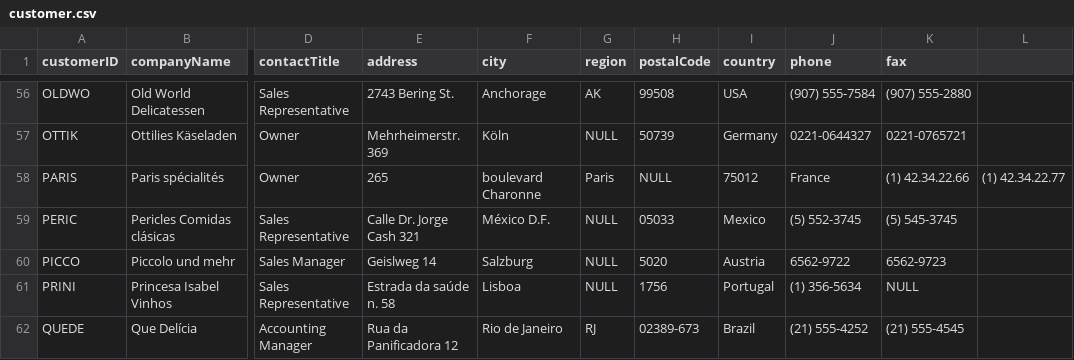
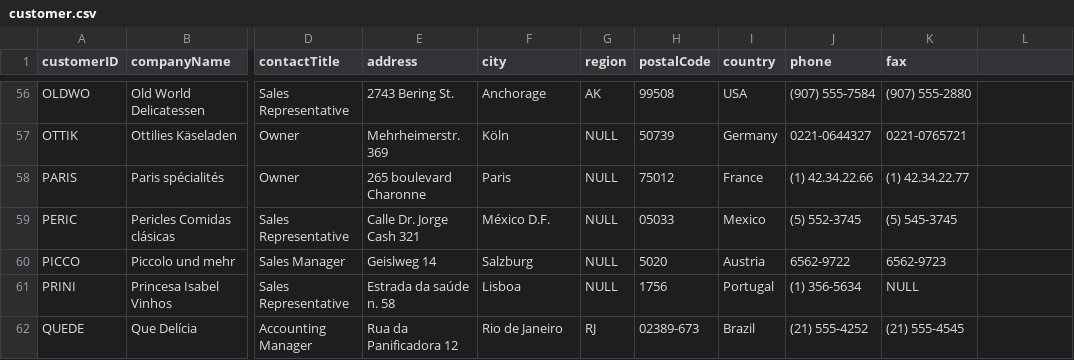
Before and after one commit to 92Matt/customerinsightdemo, a CSV file: customer.csv, drawn as a sheet; only a part is shown, gaps mark what is left out; the diff names each change by its address in the sheet, - before the commit and + after, or states it on an @@ line.

Commit message:
Update customer.csv

```diff
--- a/customer.csv
+++ b/customer.csv
-E58 (address): 265
+E58 (address): 265 boulevard Charonne
-F58 (city): boulevard Charonne
+F58 (city): Paris
-G58 (region): Paris
+G58 (region): NULL
-H58 (postalCode): NULL
+H58 (postalCode): 75012
-I58 (country): 75012
+I58 (country): France
-J58 (phone): France
+J58 (phone): (1) 42.34.22.66
-K58 (fax): (1) 42.34.22.66
+K58 (fax): (1) 42.34.22.77
-L58: (1) 42.34.22.77
+L58: (empty)
```
